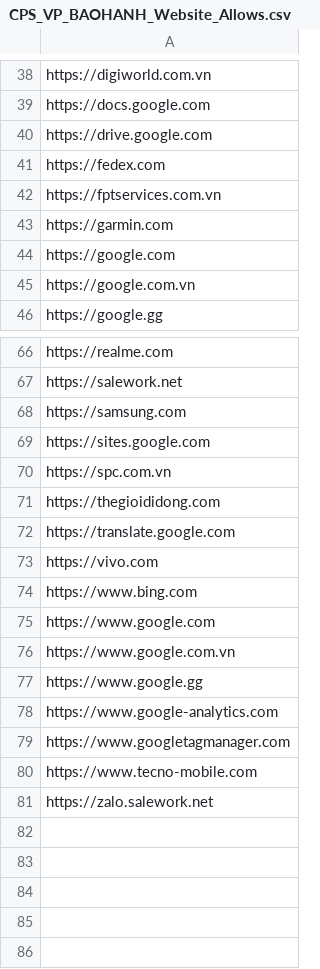
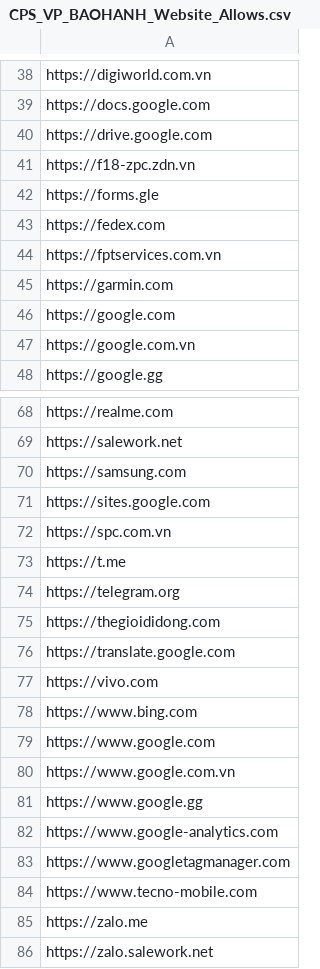
Before and after one commit to MinhThien11/CONNECT, a CSV file: CPS_VP_BAOHANH_Website_Allows.csv, drawn as a sheet; only a part is shown, gaps mark what is left out; the diff names each change by its address in the sheet, - before the commit and + after, or states it on an @@ line.

```diff
--- a/CPS_VP_BAOHANH_Website_Allows.csv
+++ b/CPS_VP_BAOHANH_Website_Allows.csv
+row 41: https://f18-zpc.zdn.vn
+row 42: https://forms.gle
+row 73: https://t.me
+row 74: https://telegram.org
+row 85: https://zalo.me
```
Also changed, not shown: CPS_VP_DIEUPHOI_Website_Allows.csv, CPS_VP_KHOTONG_Allows.csv, 1 other file.
